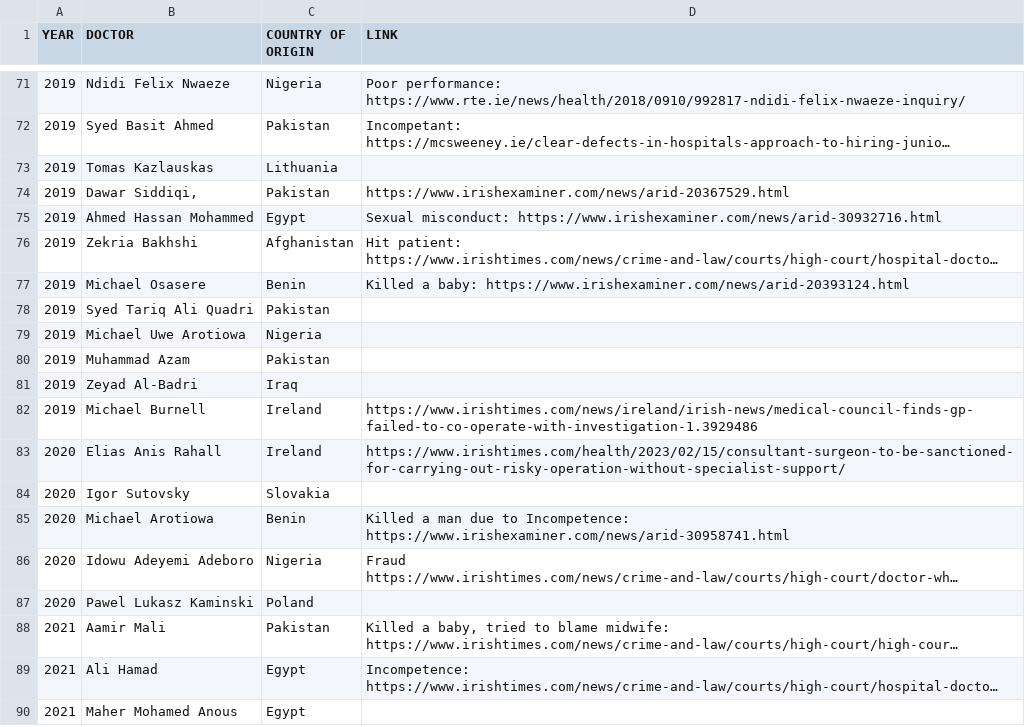
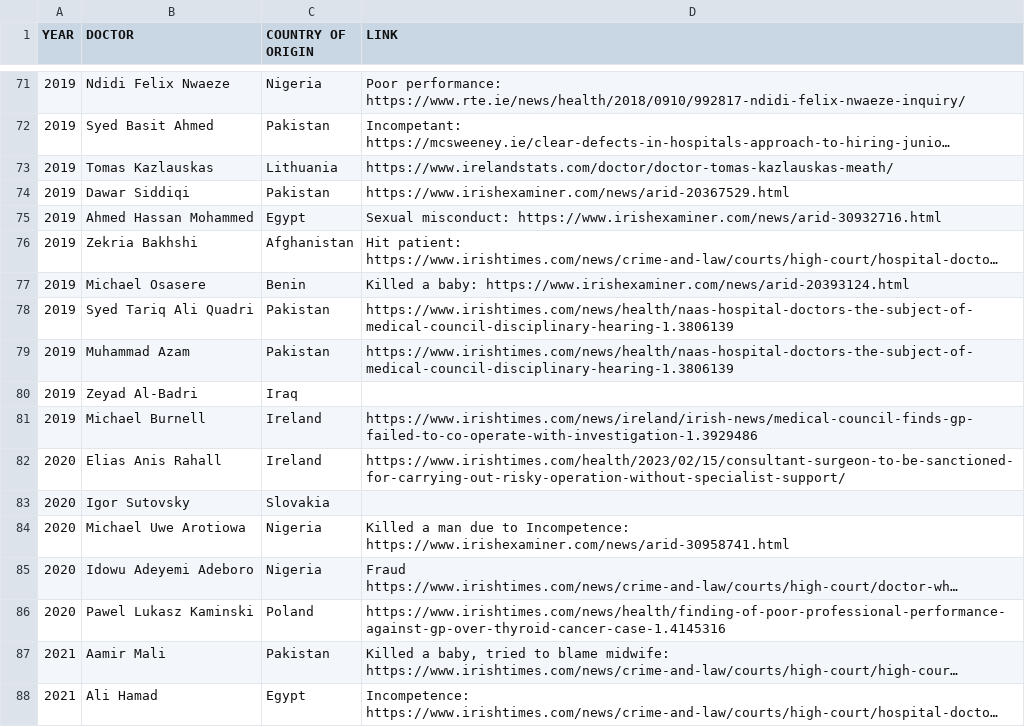
Before and after one commit to cliff-swan/doctors-misconduct-ireland, a CSV file: misconduct-doctors-ireland.csv, drawn as a sheet; only a part is shown, gaps mark what is left out; the shorter side is filled out with more unchanged rows; long unchanged cells end in …; removed rows and columns are numbered as before the commit, all else as after; the diff names each change by its address in the sheet, - before the commit and + after, or states it on an @@ line.

Commit message:
Update misconduct-doctors-ireland.csv

```diff
--- a/misconduct-doctors-ireland.csv
+++ b/misconduct-doctors-ireland.csv
-D73 (LINK): (empty)
+D73 (LINK): https://www.irelandstats.com/doctor/doctor-tomas-kazlauskas-meath/
-B74 (DOCTOR): Dawar Siddiqi,
+B74 (DOCTOR): Dawar Siddiqi
-D78 (LINK): (empty)
+D78 (LINK): https://www.irishtimes.com/news/health/naas-hospital-doctors-the-subject-of-medical-council-disciplinary-hearing-1.3806139
-row 79: 2019 | Michael Uwe Arotiowa | Nigeria
-D79 (LINK): (empty)
+D79 (LINK): https://www.irishtimes.com/news/health/naas-hospital-doctors-the-subject-of-medical-council-disciplinary-hearing-1.3806139
-B84 (DOCTOR): Michael Arotiowa
+B84 (DOCTOR): Michael Uwe Arotiowa
-C84 (COUNTRY OF ORIGIN): Benin
+C84 (COUNTRY OF ORIGIN): Nigeria
-D86 (LINK): (empty)
+D86 (LINK): https://www.irishtimes.com/news/health/finding-of-poor-professional-performance-against-gp-over-thyroid-cancer-case-1.4145316
```
